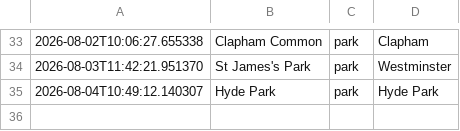
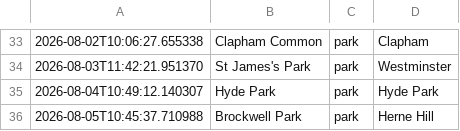
Before and after one commit to olioldfield83/ai-weather-agent, a CSV file: recommendation_history.csv, drawn as a sheet; only a part is shown, gaps mark what is left out.

```diff
--- a/recommendation_history.csv
+++ b/recommendation_history.csv
@@ -35 +35,2 @@
 2026-08-04T10:49:12.140307,Hyde Park,park,Hyde Park
+2026-08-05T10:45:37.710988,Brockwell Park,park,Herne Hill
```
